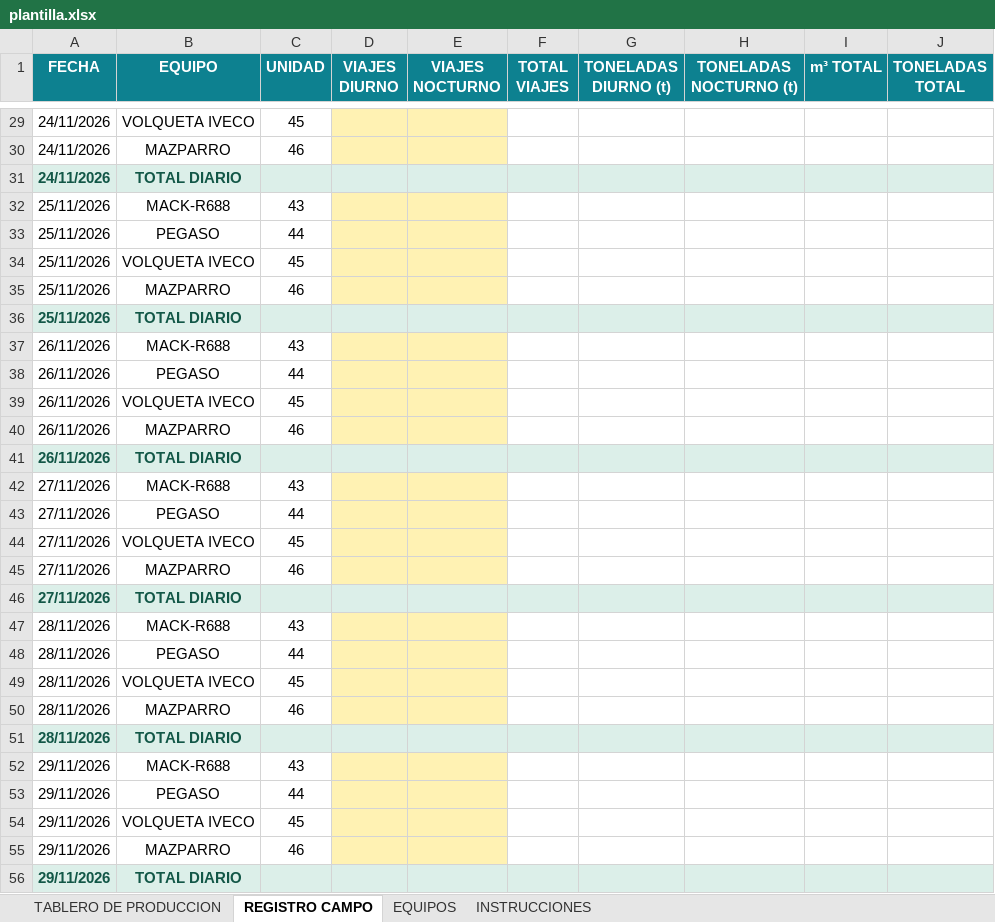
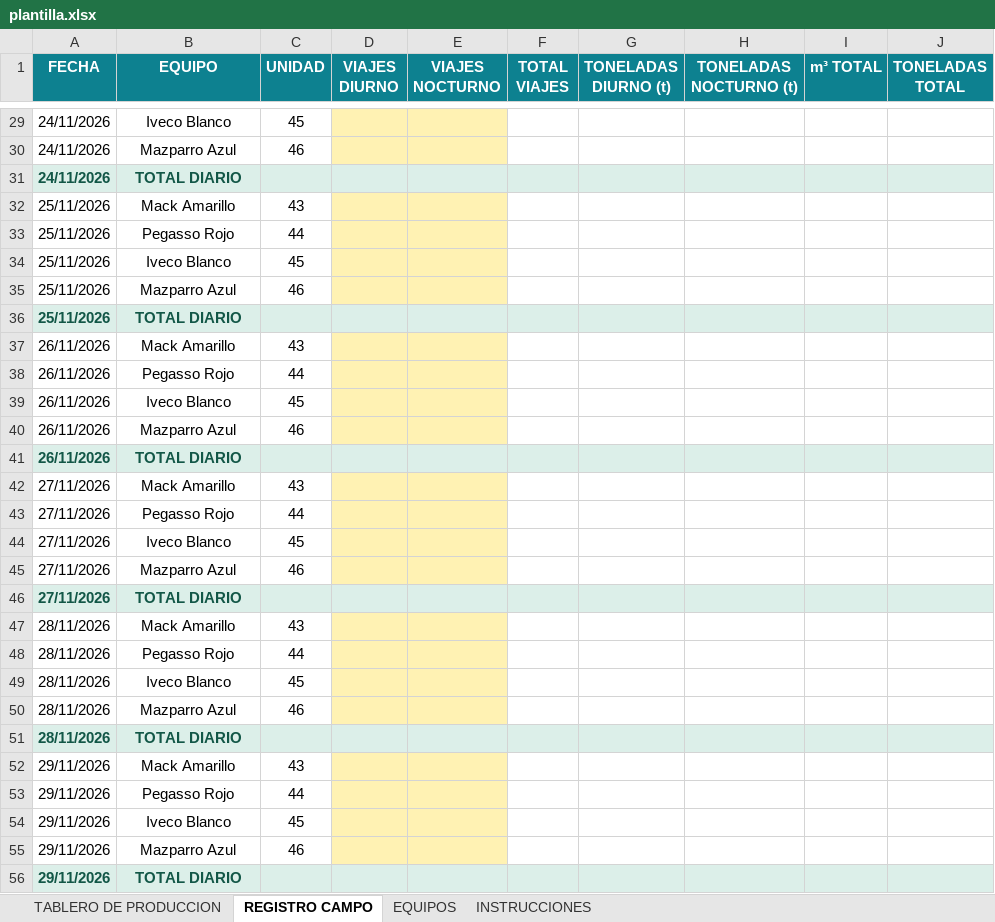
Before and after one commit to BossMetalApp/boss-metal-app, an Excel workbook: plantilla.xlsx, sheet REGISTRO CAMPO, drawn as a sheet; only a part is shown, gaps mark what is left out; values as stored, in another font and other column widths than the file's, no borders; the diff covers the shown part only; the diff names each change by its address in the sheet, - before the commit and + after, or states it on an @@ line.

```diff
--- a/plantilla.xlsx (sheet REGISTRO CAMPO)
+++ b/plantilla.xlsx (sheet REGISTRO CAMPO)
-B29 (EQUIPO): VOLQUETA IVECO
+B29 (EQUIPO): Iveco Blanco
-B30 (EQUIPO): MAZPARRO
+B30 (EQUIPO): Mazparro Azul
-B32 (EQUIPO): MACK-R688
+B32 (EQUIPO): Mack Amarillo
-B33 (EQUIPO): PEGASO
+B33 (EQUIPO): Pegasso Rojo
-B34 (EQUIPO): VOLQUETA IVECO
+B34 (EQUIPO): Iveco Blanco
-B35 (EQUIPO): MAZPARRO
+B35 (EQUIPO): Mazparro Azul
-B37 (EQUIPO): MACK-R688
+B37 (EQUIPO): Mack Amarillo
-B38 (EQUIPO): PEGASO
+B38 (EQUIPO): Pegasso Rojo
-B39 (EQUIPO): VOLQUETA IVECO
+B39 (EQUIPO): Iveco Blanco
-B40 (EQUIPO): MAZPARRO
+B40 (EQUIPO): Mazparro Azul
-B42 (EQUIPO): MACK-R688
+B42 (EQUIPO): Mack Amarillo
-B43 (EQUIPO): PEGASO
+B43 (EQUIPO): Pegasso Rojo
-B44 (EQUIPO): VOLQUETA IVECO
+B44 (EQUIPO): Iveco Blanco
-B45 (EQUIPO): MAZPARRO
+B45 (EQUIPO): Mazparro Azul
-B47 (EQUIPO): MACK-R688
+B47 (EQUIPO): Mack Amarillo
-B48 (EQUIPO): PEGASO
+B48 (EQUIPO): Pegasso Rojo
-B49 (EQUIPO): VOLQUETA IVECO
+B49 (EQUIPO): Iveco Blanco
-B50 (EQUIPO): MAZPARRO
+B50 (EQUIPO): Mazparro Azul
-B52 (EQUIPO): MACK-R688
+B52 (EQUIPO): Mack Amarillo
-B53 (EQUIPO): PEGASO
+B53 (EQUIPO): Pegasso Rojo
-B54 (EQUIPO): VOLQUETA IVECO
+B54 (EQUIPO): Iveco Blanco
-B55 (EQUIPO): MAZPARRO
+B55 (EQUIPO): Mazparro Azul
```
Also changed, not shown: 698 edited cells elsewhere in this sheet, sheet EQUIPOS, sheet TABLERO DE PRODUCCION, 7 other files.
